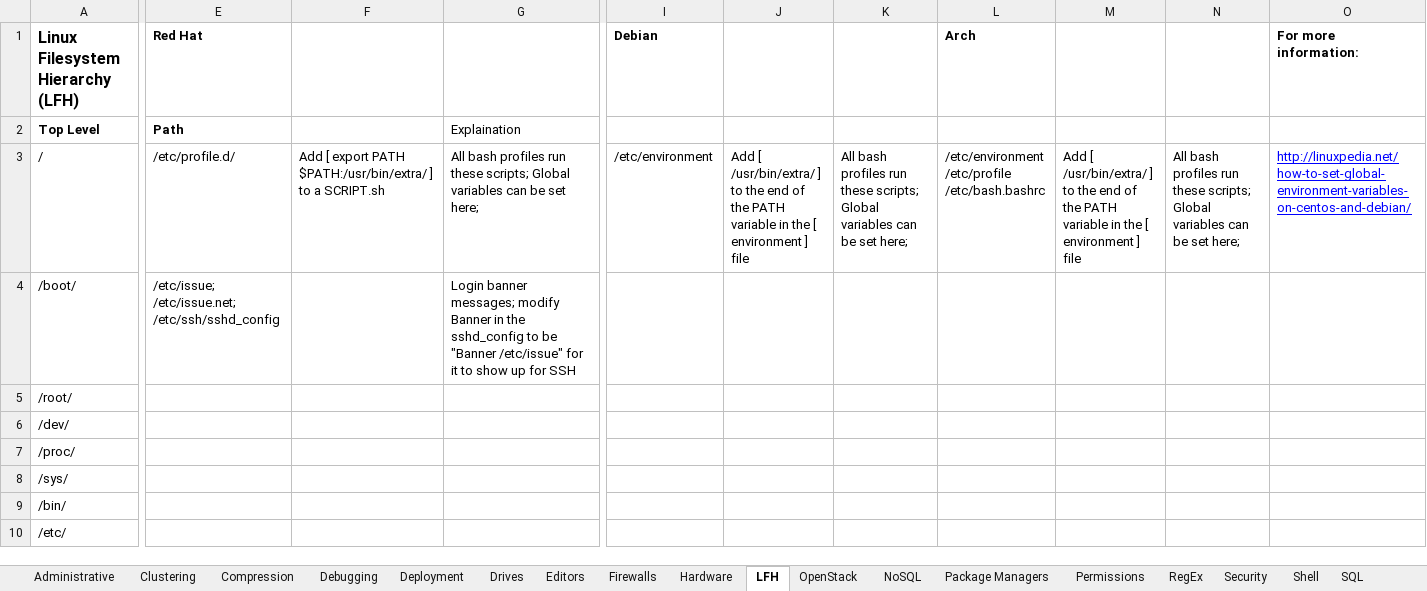
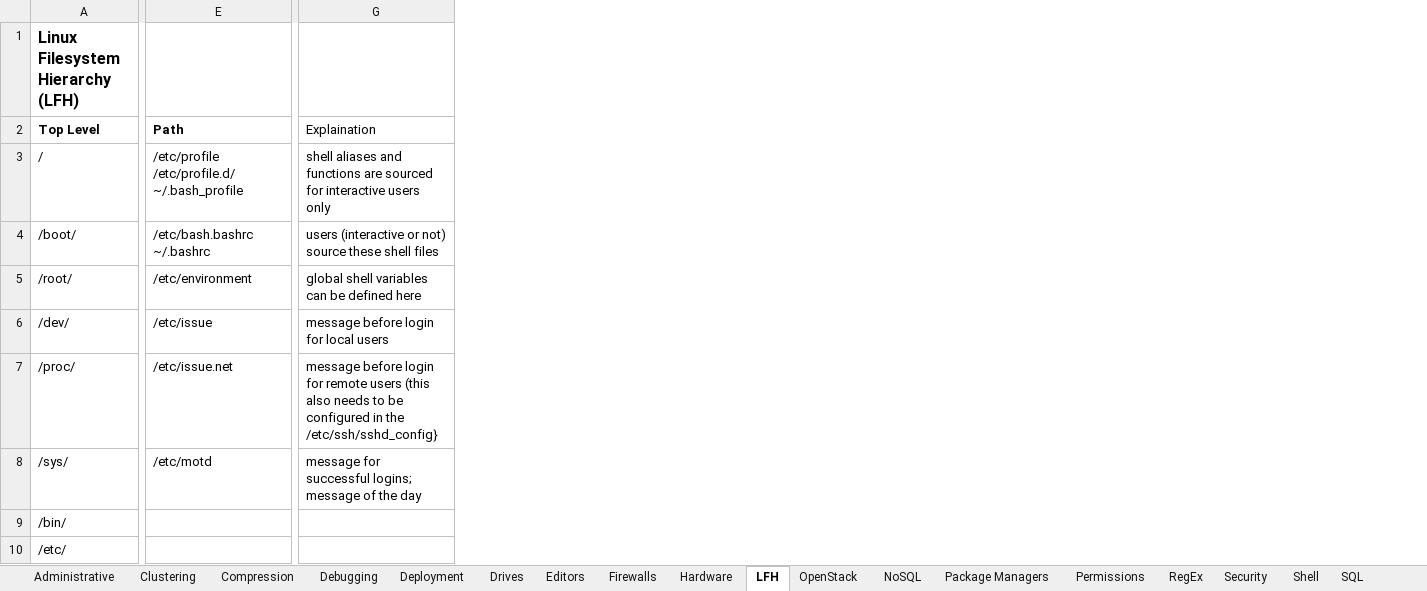
Before and after one commit to LukeShortCloud/rootpages, an Excel workbook: linux_commands.xlsx, sheet LFH, drawn as a sheet; only a part is shown, gaps mark what is left out; values as stored, in another font and other column widths than the file's, no borders; charts and pictures not drawn; removed rows and columns are numbered as before the commit, all else as after; ↵ is a line break in a cell; the diff covers the shown part only; the diff names each change by its address in the sheet, - before the commit and + after, or states it on an @@ line.

```diff
--- a/linux_commands.xlsx (sheet LFH)
+++ b/linux_commands.xlsx (sheet LFH)
-column F, row 3: Add [ export PATH $PATH:/usr/bin/extra/ ] to a SCRIPT.sh
-column I, rows 1-3: Debian |  | /etc/environment
-column J, row 3: Add [ /usr/bin/extra/ ] to the end of the PATH variable in the [ environment ] file
-column K, row 3: All bash profiles run these scripts; Global variables can be set here;
-column L, rows 1-3: Arch |  | /etc/environment ↵ /etc/profile ↵ /etc/bash.bashrc
-column M, row 3: Add [ /usr/bin/extra/ ] to the end of the PATH variable in the [ environment ] file
-column N, row 3: All bash profiles run these scripts; Global variables can be set here;
-column O, rows 1-3: For more information: |  | http://linuxpedia.net/how-to-set-global-environment-variables-on-centos-and-debian/
-E1: Red Hat
+E1: (empty)
-E3: /etc/profile.d/
+E3: /etc/profile ↵ /etc/profile.d/ ↵ ~/.bash_profile
-G3: All bash profiles run these scripts; Global variables can be set here;
+G3: shell aliases and functions are sourced for interactive users only
-E4: /etc/issue; /etc/issue.net; ↵ /etc/ssh/sshd_config
+E4: /etc/bash.bashrc ↵ ~/.bashrc
-G4: Login banner messages; modify Banner in the sshd_config to be "Banner /etc/issue" for it to show up for SSH
+G4: users (interactive or not) source these shell files
-E5: (empty)
+E5: /etc/environment
-G5: (empty)
+G5: global shell variables can be defined here
-E6: (empty)
+E6: /etc/issue
-G6: (empty)
+G6: message before login for local users
-E7: (empty)
+E7: /etc/issue.net
-G7: (empty)
+G7: message before login for remote users (this also needs to be configured in the /etc/ssh/sshd_config}
-E8: (empty)
+E8: /etc/motd
-G8: (empty)
+G8: message for successful logins; message of the day
```
Also changed, not shown: 1 added column and 2 edited cells elsewhere in this sheet, sheet Networking, sheet Shell, sheet Security, sheet OpenStack, sheet Virtualization, sheet Firewalls, 1 more sheet, 14 other files.
